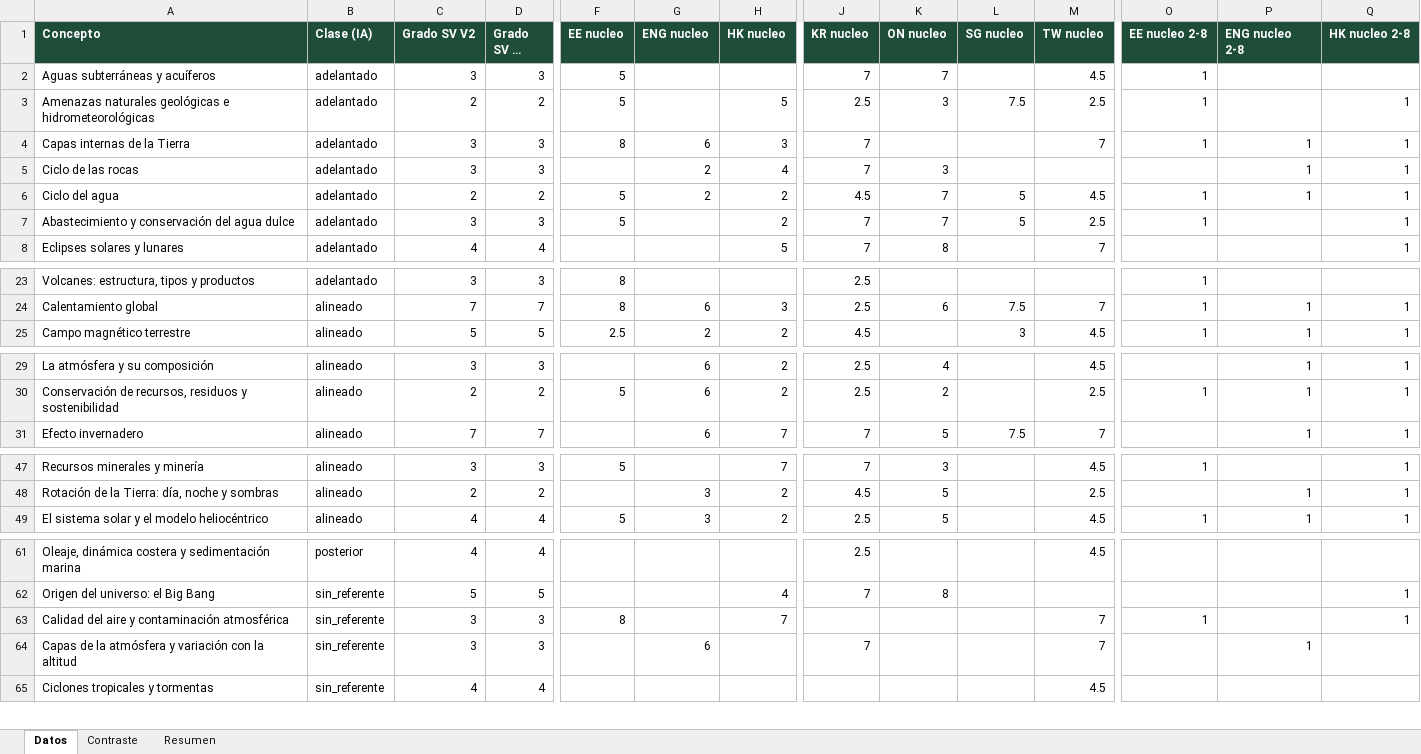
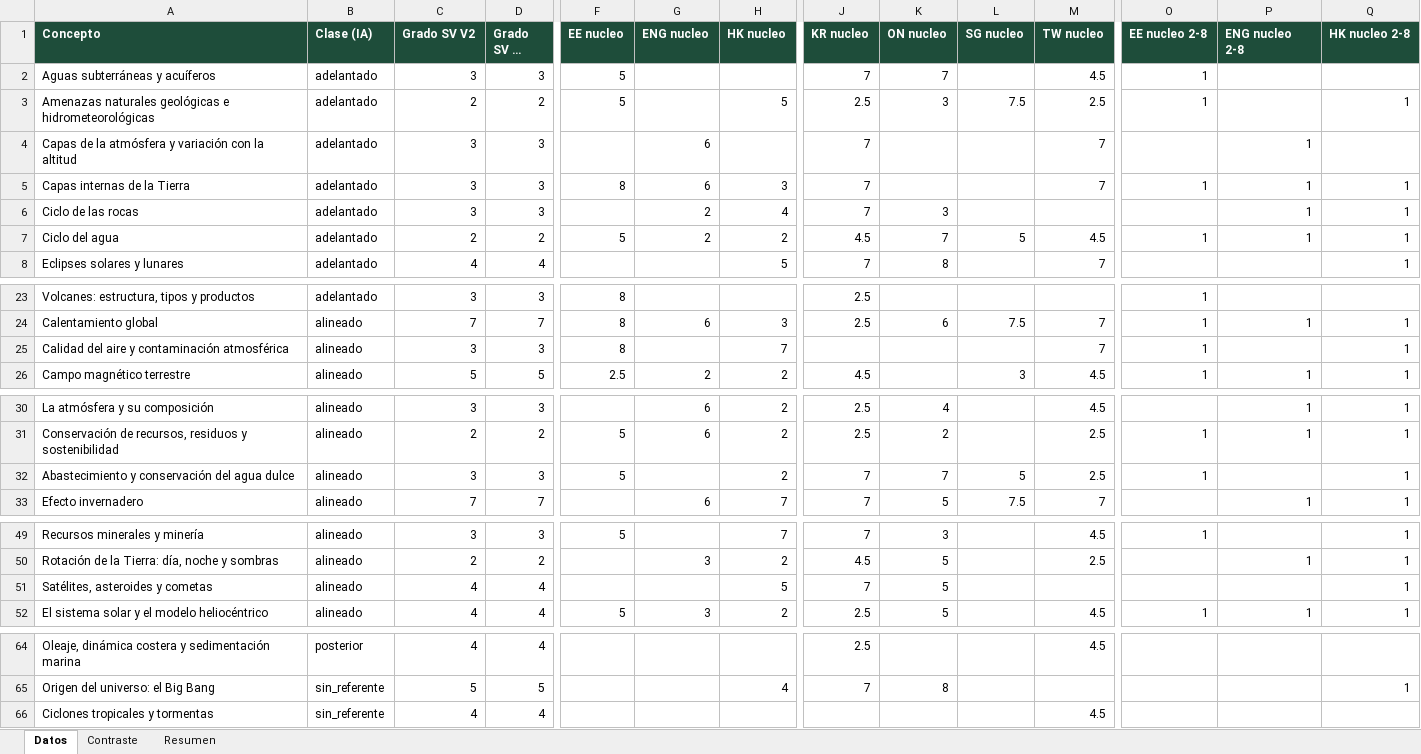
Before and after one commit to carlosjimenez-arch/goes-science-kg, an Excel workbook: internacional/2_8/Contraste_tierra_espacio.xlsx, sheet Datos, drawn as a sheet; only a part is shown, gaps mark what is left out; long unchanged cells end in …; values as stored, in another font and other column widths than the file's, no borders; removed rows and columns are numbered as before the commit, all else as after; rows hold the shown columns only; the diff covers the shown part only; the diff names each change by its address in the sheet, - before the commit and + after, or states it on an @@ line.

```diff
--- a/internacional/2_8/Contraste_tierra_espacio.xlsx (sheet Datos)
+++ b/internacional/2_8/Contraste_tierra_espacio.xlsx (sheet Datos)
+row 4: Capas de la atmósfera y variación con la altitud | adelantado | 3 | 3 |  | 6 |  | 7 |  |  | 7 |  | 1
-row 7: Abastecimiento y conservación del agua dulce | adelantado | 3 | 3 | 5 |  | 2 | 7 | 7 | 5 | 2.5 | 1 |  | 1
+row 25: Calidad del aire y contaminación atmosférica | alineado | 3 | 3 | 8 |  | 7 |  |  |  | 7 | 1 |  | 1
+row 32: Abastecimiento y conservación del agua dulce | alineado | 3 | 3 | 5 |  | 2 | 7 | 7 | 5 | 2.5 | 1 |  | 1
+row 51: Satélites, asteroides y cometas | alineado | 4 | 4 |  |  | 5 | 7 | 5 |  |  |  |  | 1
-row 63: Calidad del aire y contaminación atmosférica | sin_referente | 3 | 3 | 8 |  | 7 |  |  |  | 7 | 1 |  | 1
-row 64: Capas de la atmósfera y variación con la altitud | sin_referente | 3 | 3 |  | 6 |  | 7 |  |  | 7 |  | 1
```
Also changed, not shown: 1 removed row elsewhere in this sheet, internacional/2_8/Contraste_biologia.xlsx, internacional/2_8/Contraste_fisica.xlsx, 26 other files.
